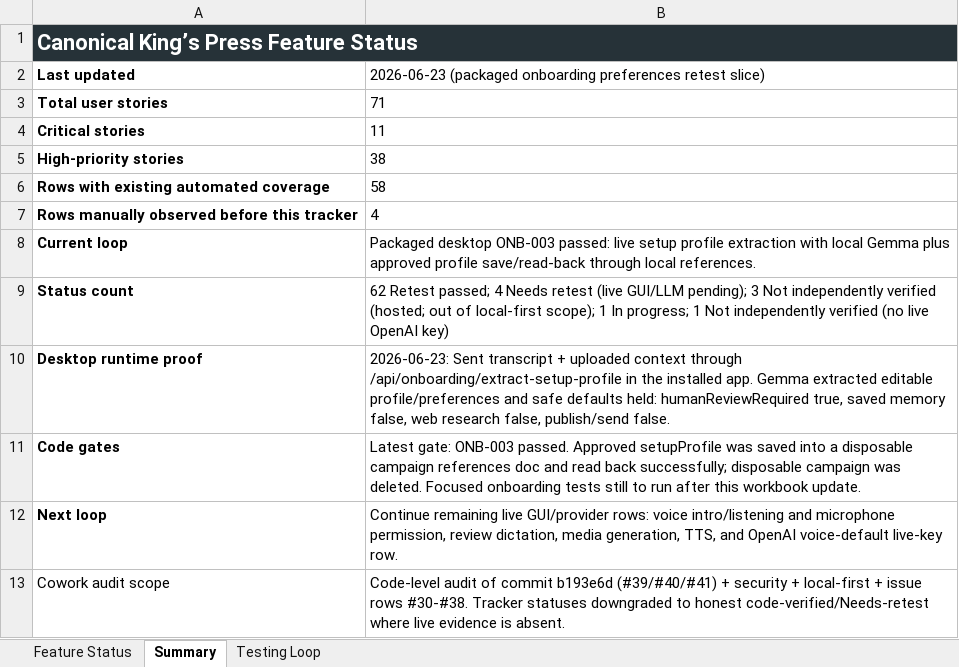
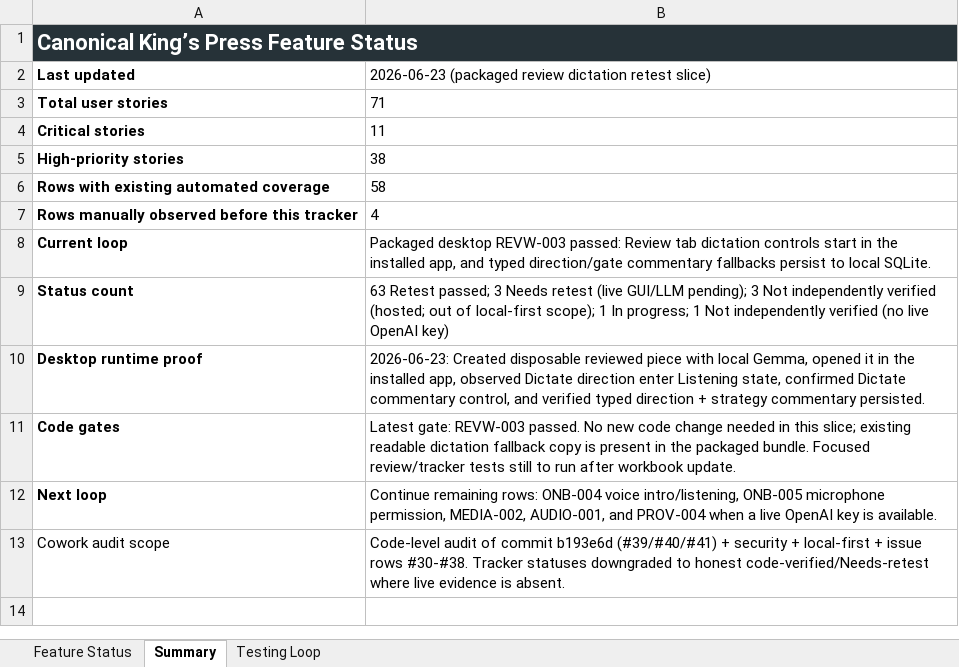
Before and after one commit to Transformation-Agency/pillar-press, an Excel workbook: docs/kings-press-feature-status.xlsx, sheet Summary, drawn as a sheet; values as stored, in another font and other column widths than the file's, no borders; the diff names each change by its address in the sheet, - before the commit and + after, or states it on an @@ line.

Commit message:
Record packaged review dictation retest

```diff
--- a/docs/kings-press-feature-status.xlsx (sheet Summary)
+++ b/docs/kings-press-feature-status.xlsx (sheet Summary)
-B2: 2026-06-23 (packaged onboarding preferences retest slice)
+B2: 2026-06-23 (packaged review dictation retest slice)
-B8: Packaged desktop ONB-003 passed: live setup profile extraction with local Gemma plus approved profile save/read-back through local references.
+B8: Packaged desktop REVW-003 passed: Review tab dictation controls start in the installed app, and typed direction/gate commentary fallbacks persist to local SQLite.
-B9: 62 Retest passed; 4 Needs retest…
+B9: 63 Retest passed; 3 Needs retest…
-B10: 2026-06-23: Sent transcript + uploaded context through /api/onboarding/extract-setup-profile in the installed app. Gemma extracted editable profile/preferences and safe defaults held: humanReviewRequired true, saved memory false, web research false, publish/send false.
+B10: 2026-06-23: Created disposable reviewed piece with local Gemma, opened it in the installed app, observed Dictate direction enter Listening state, confirmed Dictate commentary control, and verified typed direction + strategy commentary persisted.
-B11: Latest gate: ONB-003 passed. Approved setupProfile was saved into a disposable campaign references doc and read back successfully; disposable campaign was deleted. Focused onboarding tests still to run after this workbook update.
+B11: Latest gate: REVW-003 passed. No new code change needed in this slice; existing readable dictation fallback copy is present in the packaged bundle. Focused review/tracker tests still to run after workbook update.
-B12: Continue remaining live GUI/provider rows: voice intro/listening and microphone permission, review dictation, media generation, TTS, and OpenAI voice-default live-key row.
+B12: Continue remaining rows: ONB-004 voice intro/listening, ONB-005 microphone permission, MEDIA-002, AUDIO-001, and PROV-004 when a live OpenAI key is available.
```
Also changed, not shown: sheet Feature Status.
